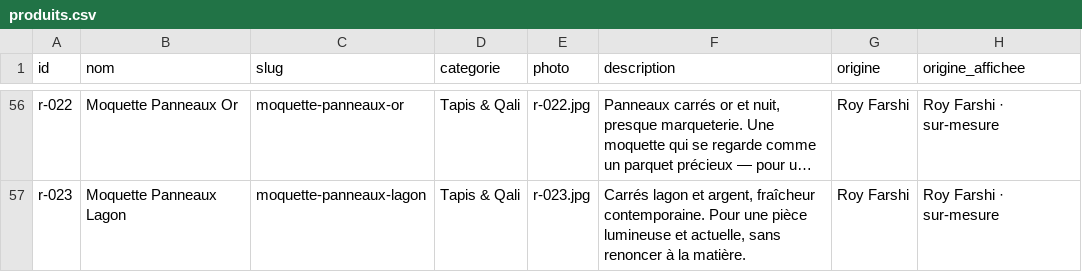
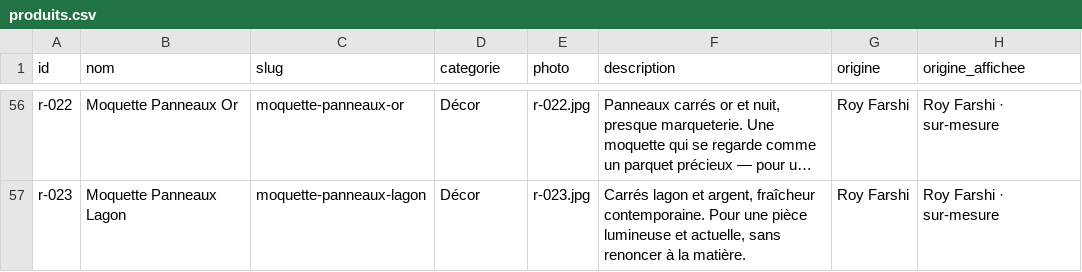
Before and after one commit to mezianemeftah/kaboul_house, a CSV file: content/catalogue-client/produits.csv, drawn as a sheet; only a part is shown, gaps mark what is left out; long unchanged cells end in …; the diff covers the shown part only; the diff names each change by its address in the sheet, - before the commit and + after, or states it on an @@ line.

```diff
--- a/content/catalogue-client/produits.csv
+++ b/content/catalogue-client/produits.csv
-D56:D57 (categorie): Tapis & Qali
+D56:D57 (categorie): Décor
```
Also changed, not shown: 54 edited cells elsewhere in this file, 6 other files.
